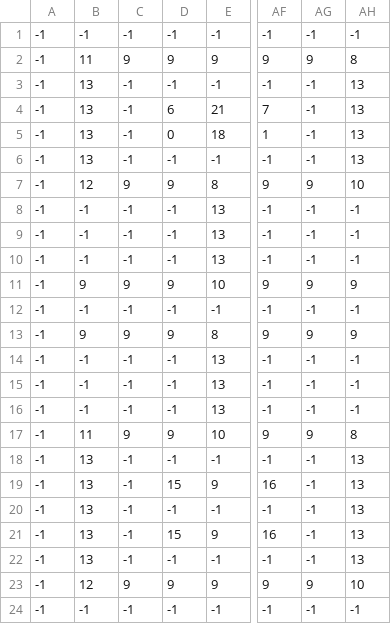
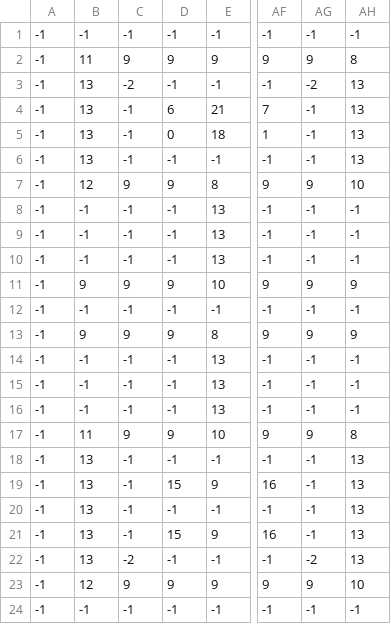
Before and after one commit to Ethan-Trinh/CPSC-386-Project-2-Pac-man, a CSV file: test_level.csv, drawn as a sheet; only a part is shown, gaps mark what is left out; the diff names each change by its address in the sheet, - before the commit and + after, or states it on an @@ line.

```diff
--- a/test_level.csv
+++ b/test_level.csv
-C3: -1
+C3: -2
-AG3: -1
+AG3: -2
-C22: -1
+C22: -2
-AG22: -1
+AG22: -2
```
Also changed, not shown: 1 other file.
